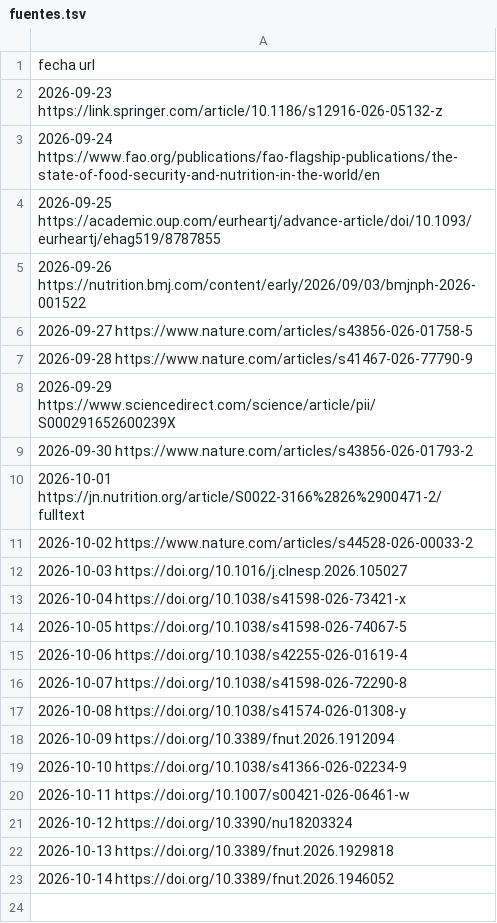
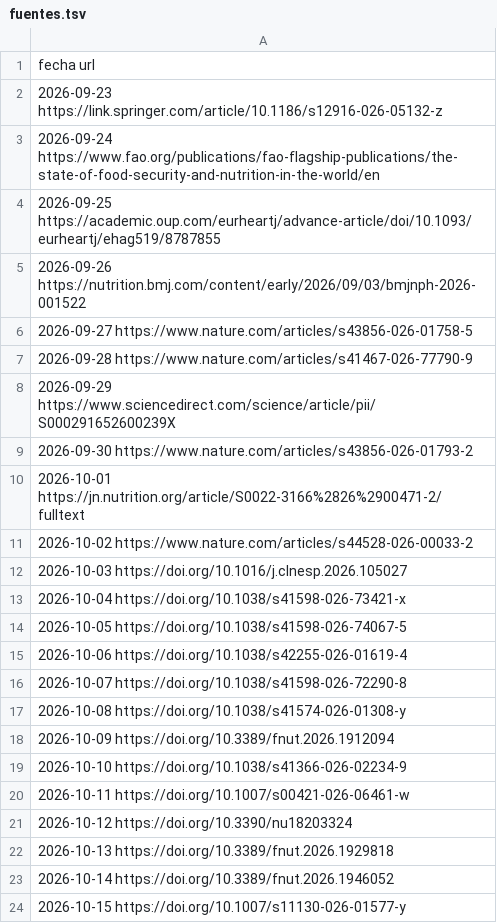
Before and after one commit to eugeniagiuliodori/fe-conciencia-alimentaria, a TSV file: public/fuentes.tsv, drawn as a sheet.

```diff
--- a/public/fuentes.tsv
+++ b/public/fuentes.tsv
@@ -23 +23,2 @@ fecha   url
 2026-10-14  https://doi.org/10.3389/fnut.2026.1946052
+2026-10-15  https://doi.org/10.1007/s11130-026-01577-y
```
Also changed, not shown: 15 other files.
